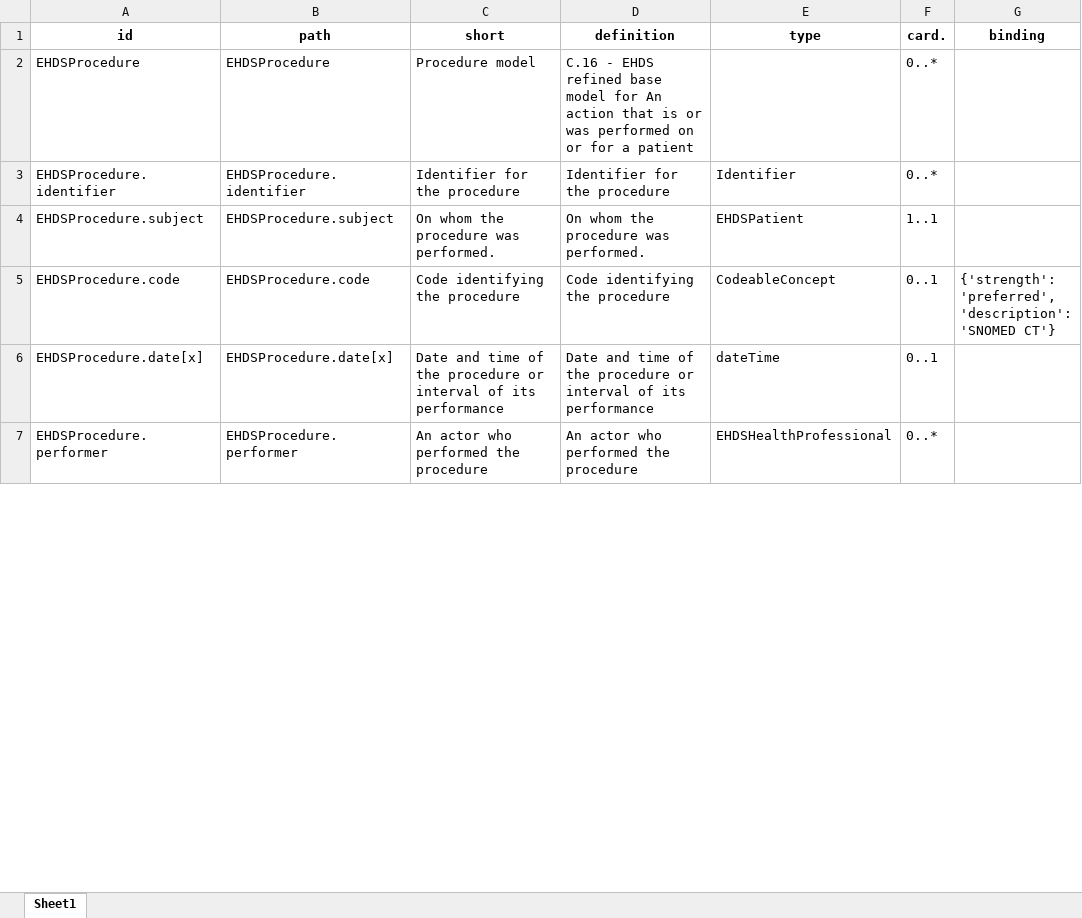
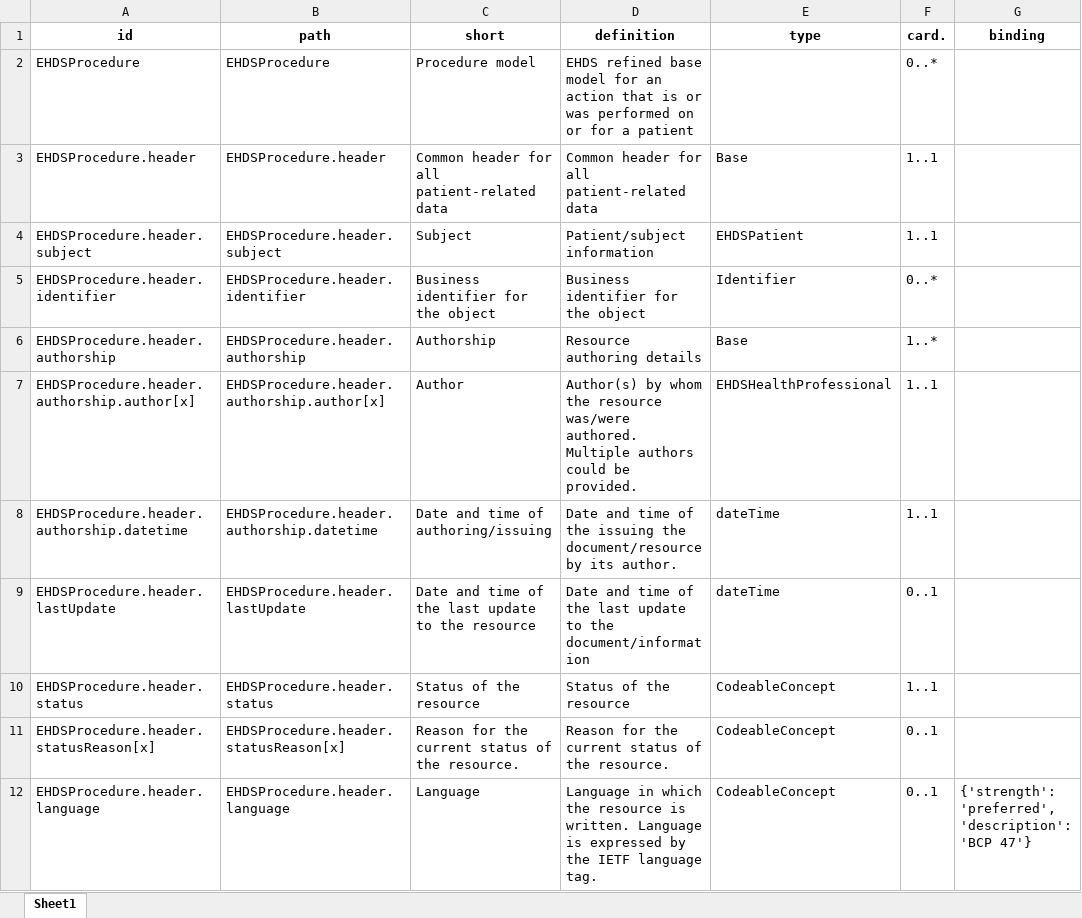
Before and after one commit to Nictiz/eu-nl-compared, an Excel workbook: xtehr/mappable/Procedure.xlsx, sheet Sheet1, drawn as a sheet; only a part is shown; the shorter side is filled out with more unchanged rows; values as stored, in another font and other column widths than the file's, no borders; removed rows and columns are numbered as before the commit, all else as after; the diff covers the shown part only; the diff names each change by its address in the sheet, - before the commit and + after, or states it on an @@ line.

Commit message:
Updated Procedure to 8-7-2025 XtEHR version

```diff
--- a/xtehr/mappable/Procedure.xlsx (sheet Sheet1)
+++ b/xtehr/mappable/Procedure.xlsx (sheet Sheet1)
-D2 (definition): C.16 - EHDS refined base model for An action that…
+D2 (definition): EHDS refined base model for an action that…
+row 3: EHDSProcedure.header | EHDSProcedure.header | Common header for all patient-related data | Common header for all patient-related data | Base | 1..1
+row 4: EHDSProcedure.header.subject | EHDSProcedure.header.subject | Subject | Patient/subject information | EHDSPatient | 1..1
-A5 (id): EHDSProcedure.identifier
+A5 (id): EHDSProcedure.header.identifier
-B5 (path): EHDSProcedure.identifier
+B5 (path): EHDSProcedure.header.identifier
-C5 (short): Identifier for the procedure
+C5 (short): Business identifier for the object
-D5 (definition): Identifier for the procedure
+D5 (definition): Business identifier for the object
-row 4: EHDSProcedure.subject | EHDSProcedure.subject | On whom the procedure was performed. | On whom the procedure was performed. | EHDSPatient | 1..1
+row 6: EHDSProcedure.header.authorship | EHDSProcedure.header.authorship | Authorship | Resource authoring details | Base | 1..*
+row 7: EHDSProcedure.header.authorship.author[x] | EHDSProcedure.header.authorship.author[x] | Author | Author(s) by whom the resource was/were authored. Multiple authors could be provided. | EHDSHealthProfessional | 1..1
+row 8: EHDSProcedure.header.authorship.datetime | EHDSProcedure.header.authorship.datetime | Date and time of authoring/issuing | Date and time of the issuing the document/resource by its author. | dateTime | 1..1
+row 9: EHDSProcedure.header.lastUpdate | EHDSProcedure.header.lastUpdate | Date and time of the last update to the resource | Date and time of the last update to the document/information | dateTime | 0..1
+row 10: EHDSProcedure.header.status | EHDSProcedure.header.status | Status of the resource | Status of the resource | CodeableConcept | 1..1
+row 11: EHDSProcedure.header.statusReason[x] | EHDSProcedure.header.statusReason[x] | Reason for the current status of the resource. | Reason for the current status of the resource. | CodeableConcept | 0..1
+row 12: EHDSProcedure.header.language | EHDSProcedure.header.language | Language | Language in which the resource is written. Language is expressed by the IETF language tag. | CodeableConcept | 0..1 | {'strength': 'preferred', 'description': 'BCP 47'}
```
Also changed, not shown: 2 added rows, 1 removed row and 7 edited cells elsewhere in this sheet, 8 other files.
